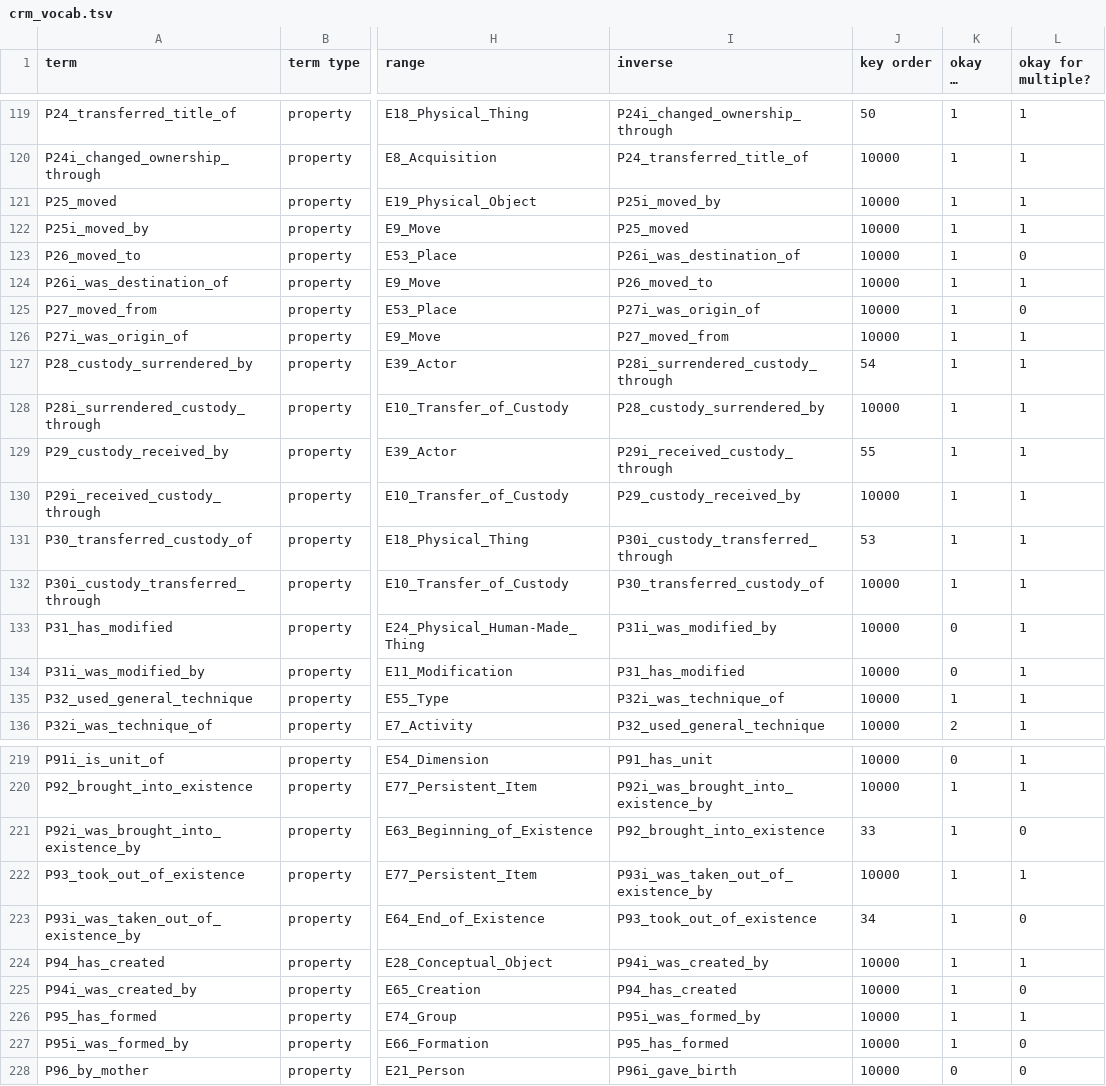
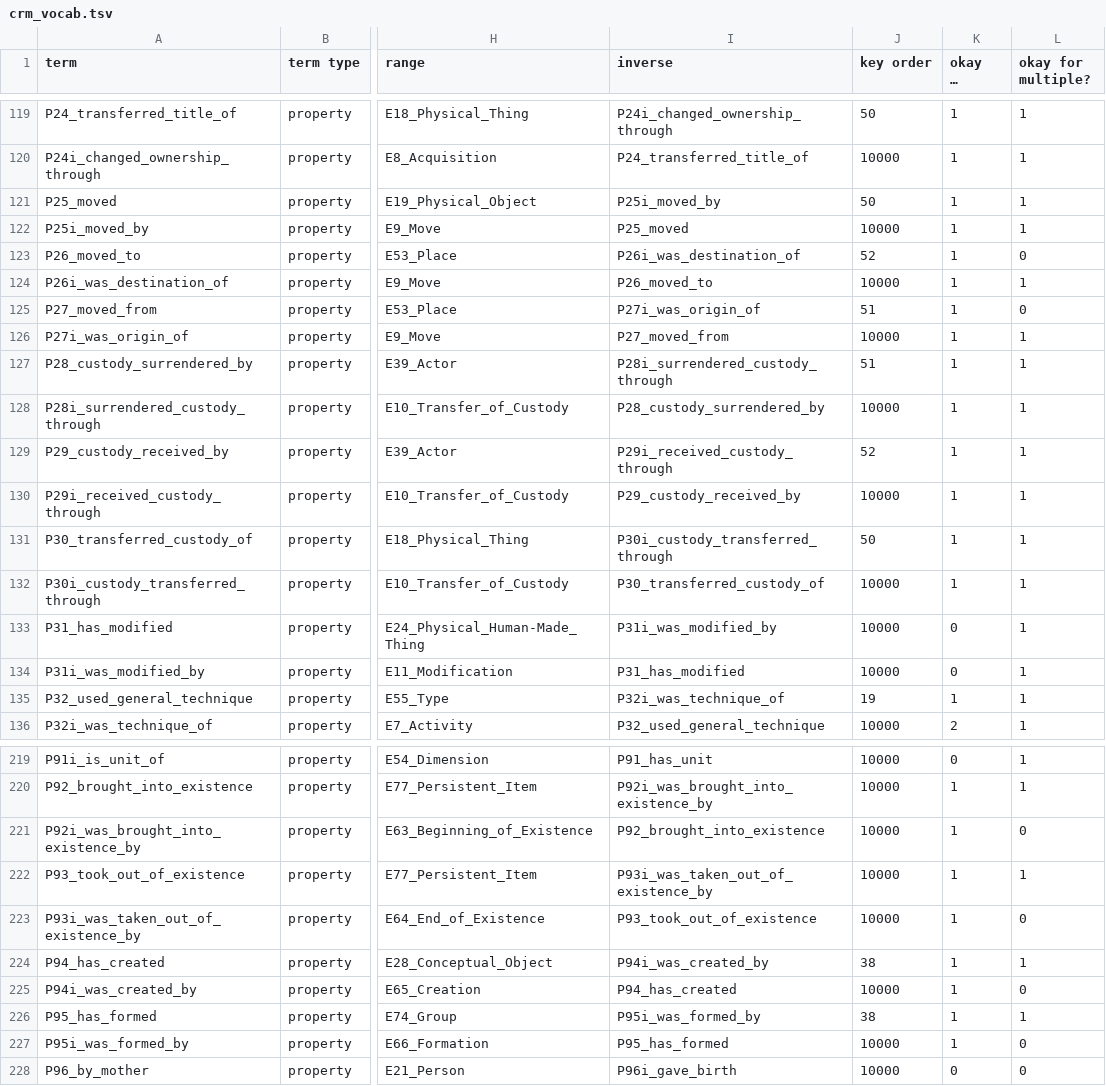
Before and after one commit to thegetty/crom, a TSV file: cromulent/data/crm_vocab.tsv, drawn as a sheet; only a part is shown, gaps mark what is left out; long unchanged cells end in …; the diff covers the shown part only; the diff names each change by its address in the sheet, - before the commit and + after, or states it on an @@ line.

Commit message:
fix and update key order

```diff
--- a/cromulent/data/crm_vocab.tsv
+++ b/cromulent/data/crm_vocab.tsv
-J121 (key order): 10000
+J121 (key order): 50
-J123 (key order): 10000
+J123 (key order): 52
-J125 (key order): 10000
+J125 (key order): 51
-J127 (key order): 54
+J127 (key order): 51
-J129 (key order): 55
+J129 (key order): 52
-J131 (key order): 53
+J131 (key order): 50
-J135 (key order): 10000
+J135 (key order): 19
-J221 (key order): 33
+J221 (key order): 10000
-J223 (key order): 34
+J223 (key order): 10000
-J224 (key order): 10000
+J224 (key order): 38
-J226 (key order): 10000
+J226 (key order): 38
```
Also changed, not shown: 31 edited cells elsewhere in this file, 2 other files.
